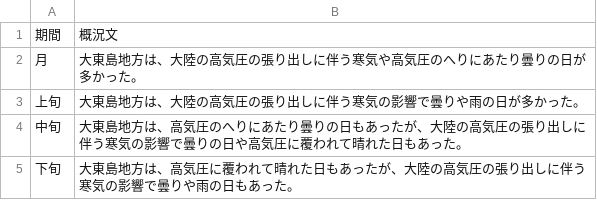
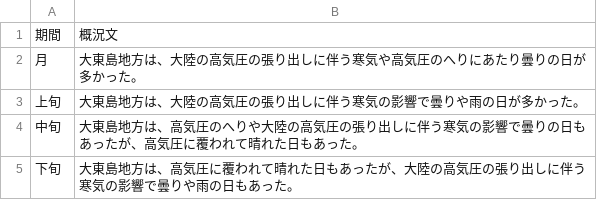
Before and after one commit to owl637/jma-weather-report-webapp, a CSV file: data/2025_02/概況文.csv, drawn as a sheet.

```diff
--- a/data/2025_02/概況文.csv
+++ b/data/2025_02/概況文.csv
@@ -3,3 +3,3 @@
 上旬,大東島地方は、大陸の高気圧の張り出しに伴う寒気の影響で曇りや雨の日が多かった。
-中旬,大東島地方は、高気圧のへりにあたり曇りの日もあったが、大陸の高気圧の張り出しに伴う寒気の影響で曇りの日や高気圧に覆われて晴れた日もあった。
+中旬,大東島地方は、高気圧のへりや大陸の高気圧の張り出しに伴う寒気の影響で曇りの日もあったが、高気圧に覆われて晴れた日もあった。
 下旬,大東島地方は、高気圧に覆われて晴れた日もあったが、大陸の高気圧の張り出しに伴う寒気の影響で曇りや雨の日もあった。
```
Also changed, not shown: data/2025_01/概況文.csv, data/2025_03/概況文.csv, 2 other files.
